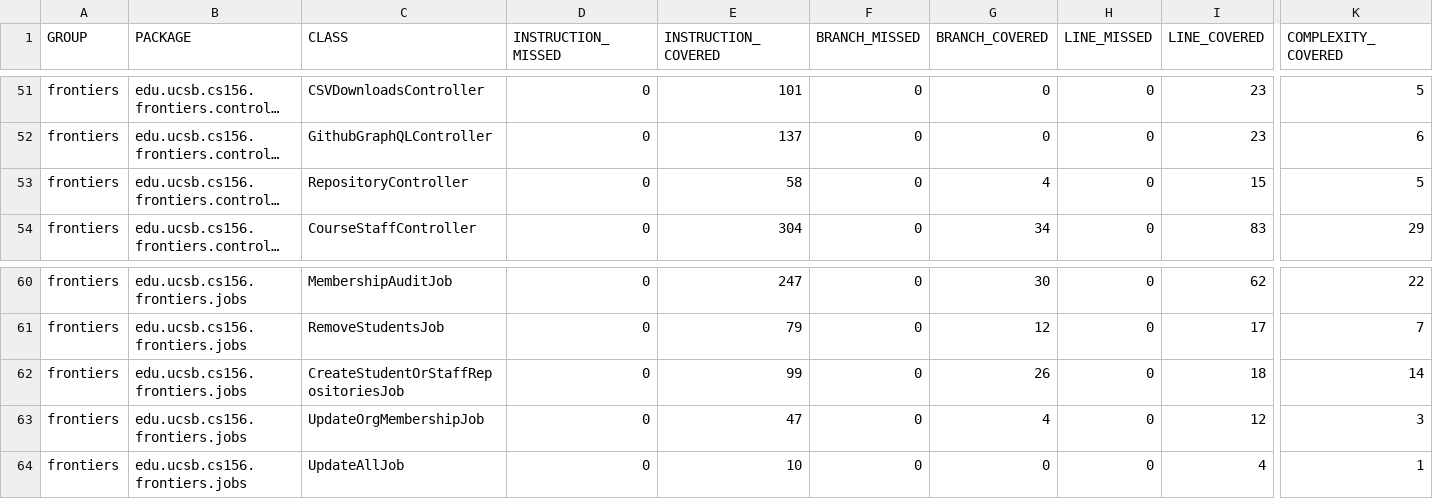
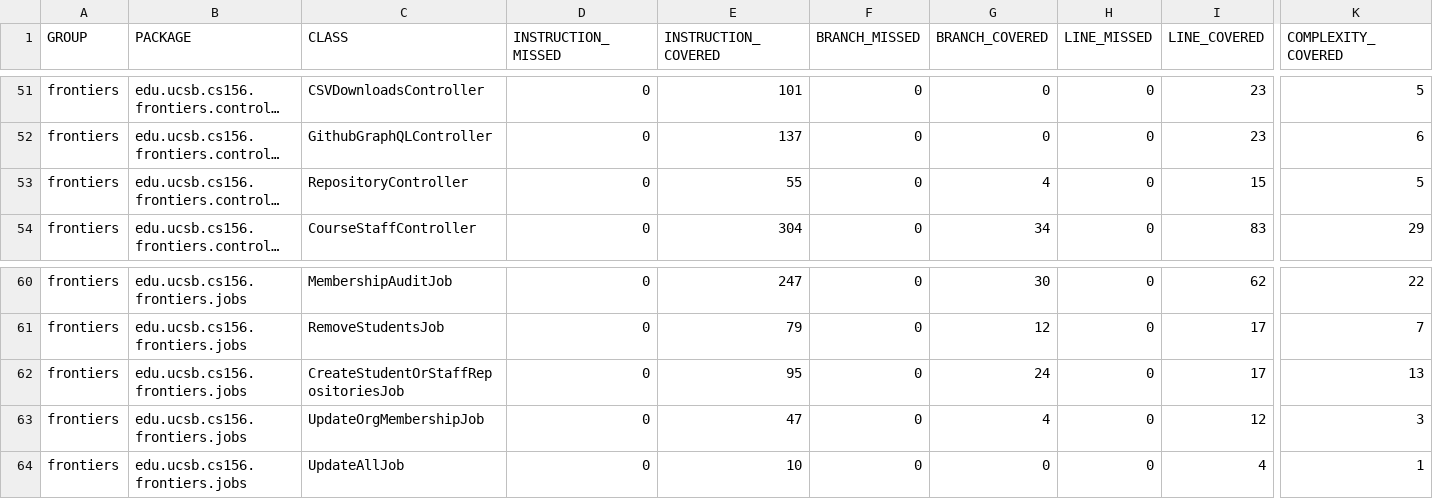
Before and after one commit to ucsb-cs156-f25/proj-frontiers-f25-10, a CSV file: prs/40/jacoco/jacoco.csv, drawn as a sheet; only a part is shown, gaps mark what is left out; long unchanged cells end in …; the diff names each change by its address in the sheet, - before the commit and + after, or states it on an @@ line.

```diff
--- a/prs/40/jacoco/jacoco.csv
+++ b/prs/40/jacoco/jacoco.csv
-E53 (INSTRUCTION_COVERED): 58
+E53 (INSTRUCTION_COVERED): 55
-E62 (INSTRUCTION_COVERED): 99
+E62 (INSTRUCTION_COVERED): 95
-G62 (BRANCH_COVERED): 26
+G62 (BRANCH_COVERED): 24
-I62 (LINE_COVERED): 18
+I62 (LINE_COVERED): 17
-K62 (COMPLEXITY_COVERED): 14
+K62 (COMPLEXITY_COVERED): 13
```
Also changed, not shown: 11 other files.
